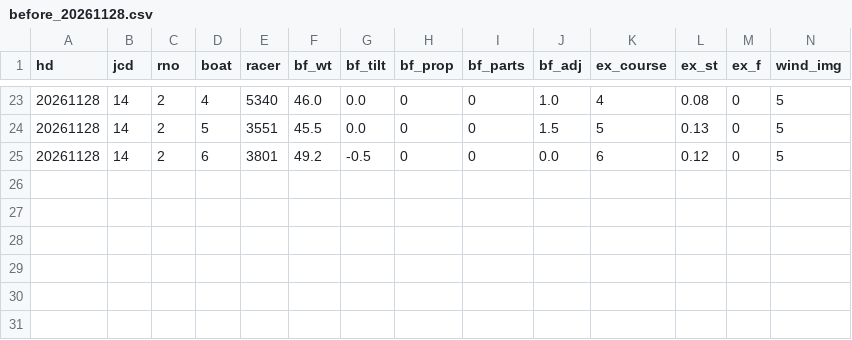
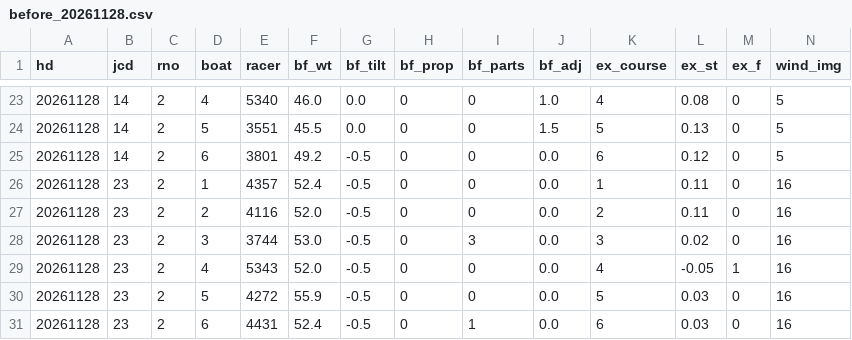
Before and after one commit to pocha2525/boatrace-ai, a CSV file: logs/before_20261128.csv, drawn as a sheet; only a part is shown, gaps mark what is left out; rows hold the shown columns only; the diff names each change by its address in the sheet, - before the commit and + after, or states it on an @@ line.

```diff
--- a/logs/before_20261128.csv
+++ b/logs/before_20261128.csv
+row 26: 20261128 | 23 | 2 | 1 | 4357 | 52.4 | -0.5 | 0 | 0 | 0.0 | 1 | 0.11 | 0 | 16
+row 27: 20261128 | 23 | 2 | 2 | 4116 | 52.0 | -0.5 | 0 | 0 | 0.0 | 2 | 0.11 | 0 | 16
+row 28: 20261128 | 23 | 2 | 3 | 3744 | 53.0 | -0.5 | 0 | 3 | 0.0 | 3 | 0.02 | 0 | 16
+row 29: 20261128 | 23 | 2 | 4 | 5343 | 52.0 | -0.5 | 0 | 0 | 0.0 | 4 | -0.05 | 1 | 16
+row 30: 20261128 | 23 | 2 | 5 | 4272 | 55.9 | -0.5 | 0 | 0 | 0.0 | 5 | 0.03 | 0 | 16
+row 31: 20261128 | 23 | 2 | 6 | 4431 | 52.4 | -0.5 | 0 | 1 | 0.0 | 6 | 0.03 | 0 | 16
```
Also changed, not shown: logs/20261128.csv, logs/comment_20261128.csv, 6 other files.
